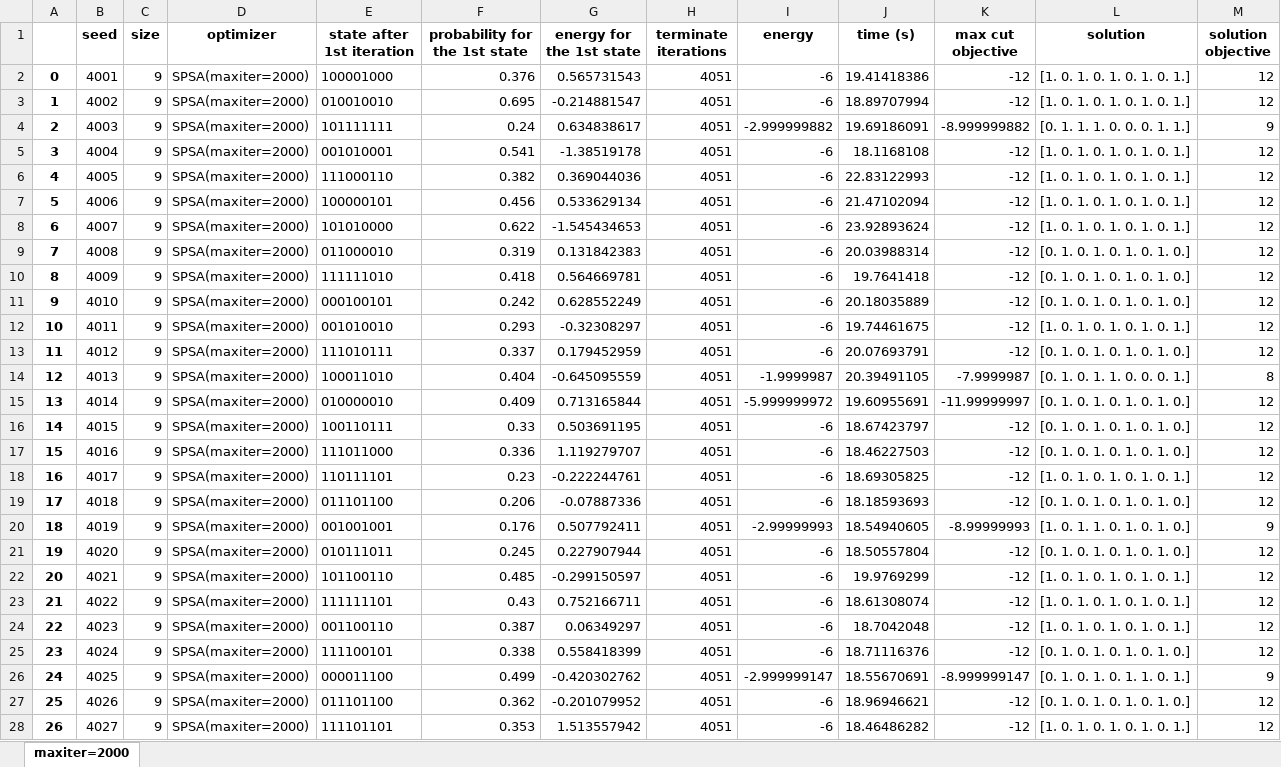
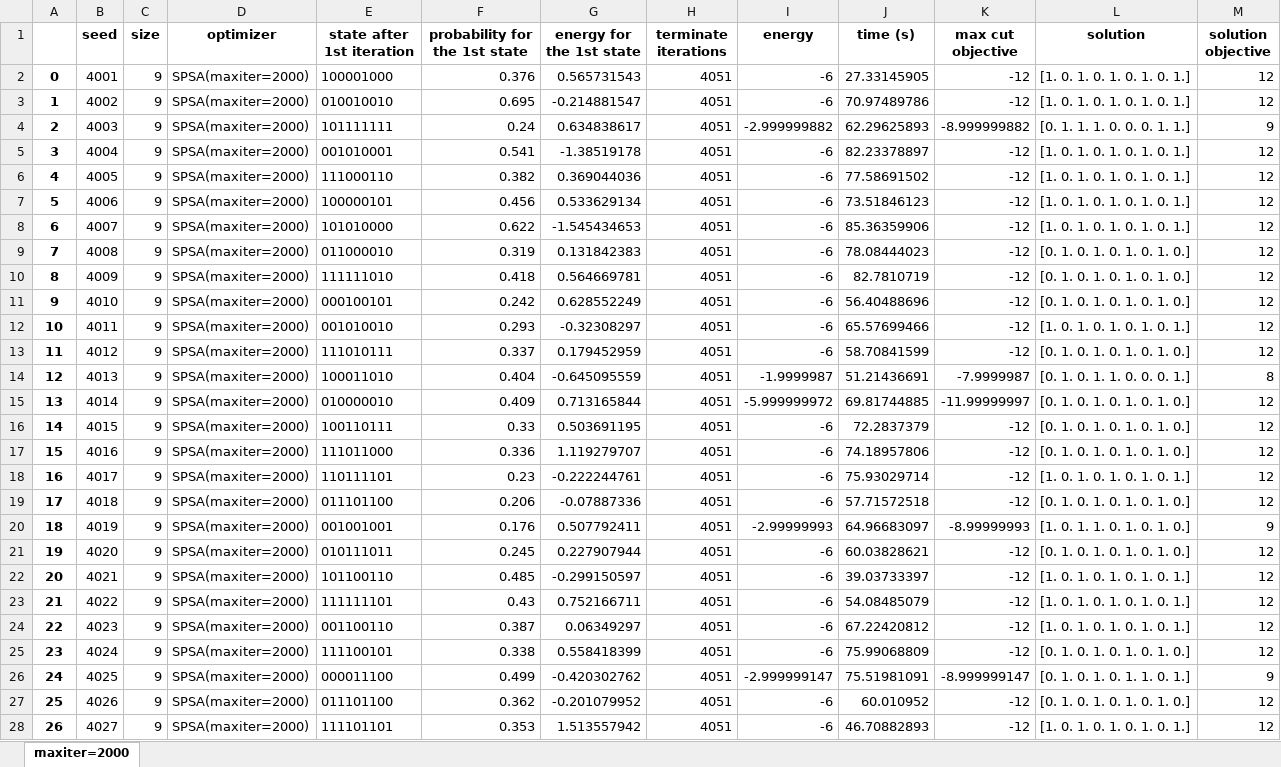
Before and after one commit to creatTABLEQyf/qiskit_maxcut_ising, an Excel workbook: Seed Generator/SPSA Depth = 1/SPSA Code/static seeds 5.xlsx, sheet maxiter=2000, drawn as a sheet; only a part is shown; values as stored, in another font and other column widths than the file's, no borders; the diff covers the shown part only; the diff names each change by its address in the sheet, - before the commit and + after, or states it on an @@ line.

```diff
--- a/Seed Generator/SPSA Depth = 1/SPSA Code/static seeds 5.xlsx (sheet maxiter=2000)
+++ b/Seed Generator/SPSA Depth = 1/SPSA Code/static seeds 5.xlsx (sheet maxiter=2000)
-J2 (time (s)): 19.41418386
+J2 (time (s)): 27.33145905
-J3 (time (s)): 18.89707994
+J3 (time (s)): 70.97489786
-J4 (time (s)): 19.69186091
+J4 (time (s)): 62.29625893
-J5 (time (s)): 18.1168108
+J5 (time (s)): 82.23378897
-J6 (time (s)): 22.83122993
+J6 (time (s)): 77.58691502
-J7 (time (s)): 21.47102094
+J7 (time (s)): 73.51846123
-J8 (time (s)): 23.92893624
+J8 (time (s)): 85.36359906
-J9 (time (s)): 20.03988314
+J9 (time (s)): 78.08444023
-J10 (time (s)): 19.7641418
+J10 (time (s)): 82.7810719
-J11 (time (s)): 20.18035889
+J11 (time (s)): 56.40488696
-J12 (time (s)): 19.74461675
+J12 (time (s)): 65.57699466
-J13 (time (s)): 20.07693791
+J13 (time (s)): 58.70841599
-J14 (time (s)): 20.39491105
+J14 (time (s)): 51.21436691
-J15 (time (s)): 19.60955691
+J15 (time (s)): 69.81744885
-J16 (time (s)): 18.67423797
+J16 (time (s)): 72.2837379
-J17 (time (s)): 18.46227503
+J17 (time (s)): 74.18957806
-J18 (time (s)): 18.69305825
+J18 (time (s)): 75.93029714
-J19 (time (s)): 18.18593693
+J19 (time (s)): 57.71572518
-J20 (time (s)): 18.54940605
+J20 (time (s)): 64.96683097
-J21 (time (s)): 18.50557804
+J21 (time (s)): 60.03828621
-J22 (time (s)): 19.9769299
+J22 (time (s)): 39.03733397
-J23 (time (s)): 18.61308074
+J23 (time (s)): 54.08485079
-J24 (time (s)): 18.7042048
+J24 (time (s)): 67.22420812
-J25 (time (s)): 18.71116376
+J25 (time (s)): 75.99068809
-J26 (time (s)): 18.55670691
+J26 (time (s)): 75.51981091
-J27 (time (s)): 18.96946621
+J27 (time (s)): 60.010952
-J28 (time (s)): 18.46486282
+J28 (time (s)): 46.70882893
```
Also changed, not shown: 973 edited cells elsewhere in this sheet, Seed Generator/SPSA Depth = 1/SPSA Code/static seeds 1.xlsx, Seed Generator/SPSA Depth = 1/SPSA Code/static seeds 2.xlsx, 45 other files.
